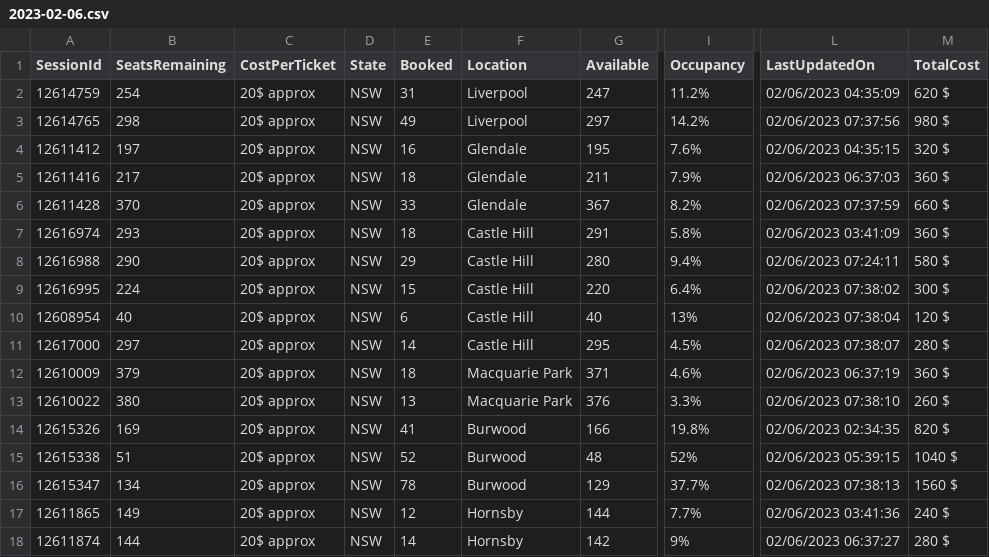
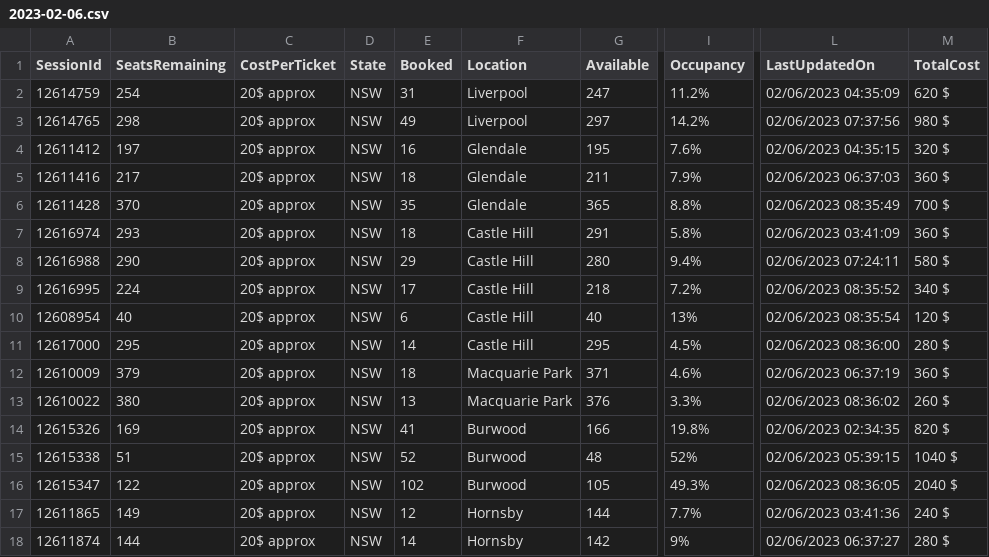
Before and after one commit to meppadiyan/movieStats, a CSV file: stats/Pathaan/2023-02-06.csv, drawn as a sheet; only a part is shown, gaps mark what is left out; the diff covers the shown part only; the diff names each change by its address in the sheet, - before the commit and + after, or states it on an @@ line.

Commit message:
Automatic Script Update

```diff
--- a/stats/Pathaan/2023-02-06.csv
+++ b/stats/Pathaan/2023-02-06.csv
-E6 (Booked): 33
+E6 (Booked): 35
-G6 (Available): 367
+G6 (Available): 365
-I6 (Occupancy): 8.2%
+I6 (Occupancy): 8.8%
-L6 (LastUpdatedOn): 02/06/2023 07:37:59
+L6 (LastUpdatedOn): 02/06/2023 08:35:49
-M6 (TotalCost): 660 $
+M6 (TotalCost): 700 $
-E9 (Booked): 15
+E9 (Booked): 17
-G9 (Available): 220
+G9 (Available): 218
-I9 (Occupancy): 6.4%
+I9 (Occupancy): 7.2%
-L9 (LastUpdatedOn): 02/06/2023 07:38:02
+L9 (LastUpdatedOn): 02/06/2023 08:35:52
-M9 (TotalCost): 300 $
+M9 (TotalCost): 340 $
-L10 (LastUpdatedOn): 02/06/2023 07:38:04
+L10 (LastUpdatedOn): 02/06/2023 08:35:54
-B11 (SeatsRemaining): 297
+B11 (SeatsRemaining): 295
-L11 (LastUpdatedOn): 02/06/2023 07:38:07
+L11 (LastUpdatedOn): 02/06/2023 08:36:00
-L13 (LastUpdatedOn): 02/06/2023 07:38:10
+L13 (LastUpdatedOn): 02/06/2023 08:36:02
-B16 (SeatsRemaining): 134
+B16 (SeatsRemaining): 122
-E16 (Booked): 78
+E16 (Booked): 102
-G16 (Available): 129
+G16 (Available): 105
-I16 (Occupancy): 37.7%
+I16 (Occupancy): 49.3%
-L16 (LastUpdatedOn): 02/06/2023 07:38:13
+L16 (LastUpdatedOn): 02/06/2023 08:36:05
-M16 (TotalCost): 1560 $
+M16 (TotalCost): 2040 $
```
Also changed, not shown: 6 edited cells elsewhere in this file.
